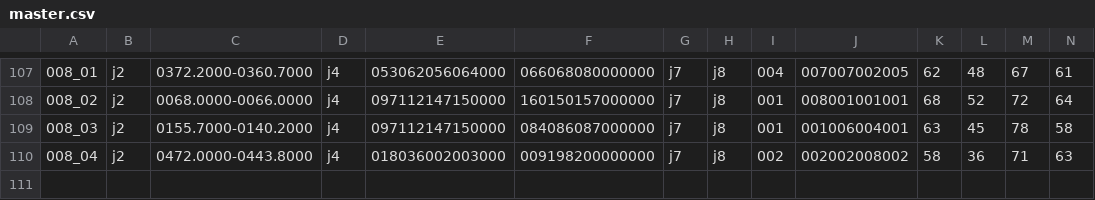
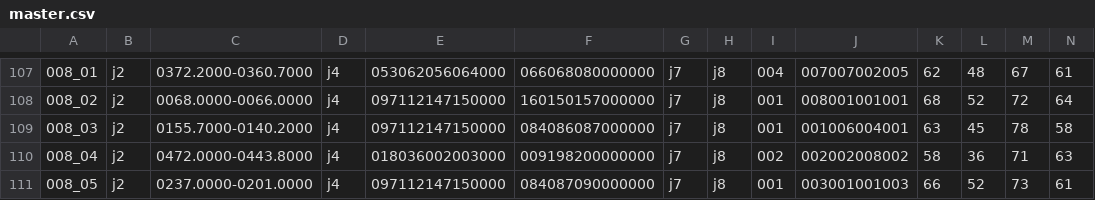
Before and after one commit to eyrops-sketch/PalEntropia2, a CSV file: herramientas/generador_fase_2/master.csv, drawn as a sheet; only a part is shown, gaps mark what is left out; rows hold the shown columns only; the diff names each change by its address in the sheet, - before the commit and + after, or states it on an @@ line.

Commit message:
Update master.csv

```diff
--- a/herramientas/generador_fase_2/master.csv
+++ b/herramientas/generador_fase_2/master.csv
+row 111: 008_05 | j2 | 0237.0000-0201.0000 | j4 | 097112147150000 | 084087090000000 | j7 | j8 | 001 | 003001001003 | 66 | 52 | 73 | 61
```
